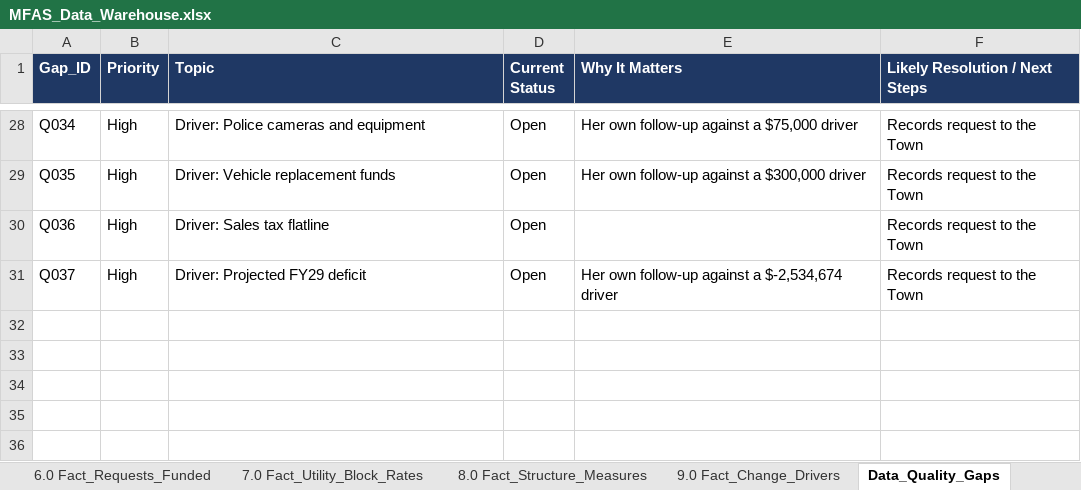
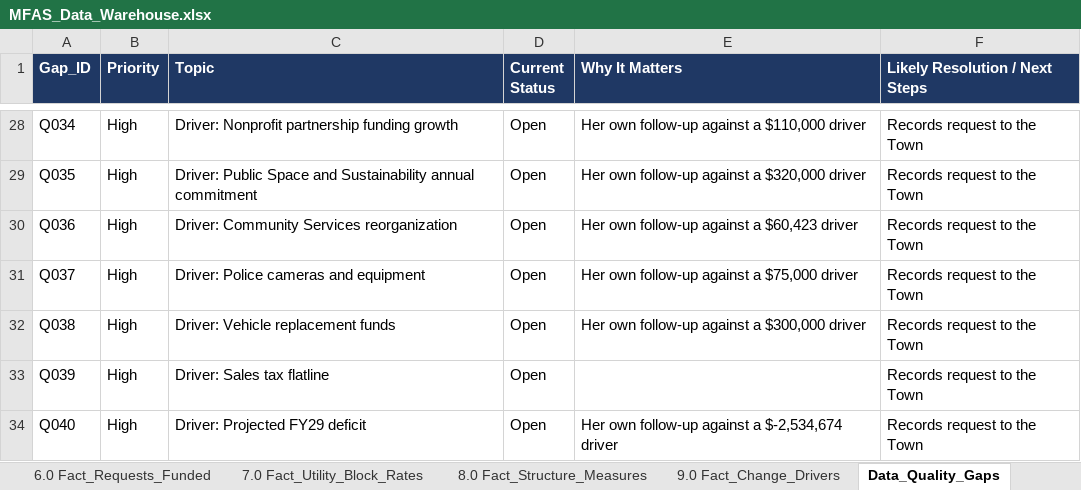
Before and after one commit to oc-accountability/MFAS, an Excel workbook: data/exports/MFAS_Data_Warehouse.xlsx, sheet Data_Quality_Gaps, drawn as a sheet; only a part is shown, gaps mark what is left out; values as stored, in another font and other column widths than the file's, no borders; the diff covers the shown part only; the diff names each change by its address in the sheet, - before the commit and + after, or states it on an @@ line.

```diff
--- a/data/exports/MFAS_Data_Warehouse.xlsx (sheet Data_Quality_Gaps)
+++ b/data/exports/MFAS_Data_Warehouse.xlsx (sheet Data_Quality_Gaps)
-C28 (Topic): Driver: Police cameras and equipment
+C28 (Topic): Driver: Nonprofit partnership funding growth
-E28 (Why It Matters): Her own follow-up against a $75,000 driver
+E28 (Why It Matters): Her own follow-up against a $110,000 driver
-C29 (Topic): Driver: Vehicle replacement funds
+C29 (Topic): Driver: Public Space and Sustainability annual commitment
-E29 (Why It Matters): Her own follow-up against a $300,000 driver
+E29 (Why It Matters): Her own follow-up against a $320,000 driver
-C30 (Topic): Driver: Sales tax flatline
+C30 (Topic): Driver: Community Services reorganization
-E30 (Why It Matters): (empty)
+E30 (Why It Matters): Her own follow-up against a $60,423 driver
-C31 (Topic): Driver: Projected FY29 deficit
+C31 (Topic): Driver: Police cameras and equipment
-E31 (Why It Matters): Her own follow-up against a $-2,534,674 driver
+E31 (Why It Matters): Her own follow-up against a $75,000 driver
+row 32: Q038 | High | Driver: Vehicle replacement funds | Open | Her own follow-up against a $300,000 driver | Records request to the Town
+row 33: Q039 | High | Driver: Sales tax flatline | Open |  | Records request to the Town
+row 34: Q040 | High | Driver: Projected FY29 deficit | Open | Her own follow-up against a $-2,534,674 driver | Records request to the Town
```
Also changed, not shown: 3 added rows, 3 removed rows and 28 edited cells elsewhere in this sheet, sheet Open_Questions, sheet Source_Register, sheet Index, data/exports/MFAS_Workbook_Tab_Map.xlsx, 5 other files.
